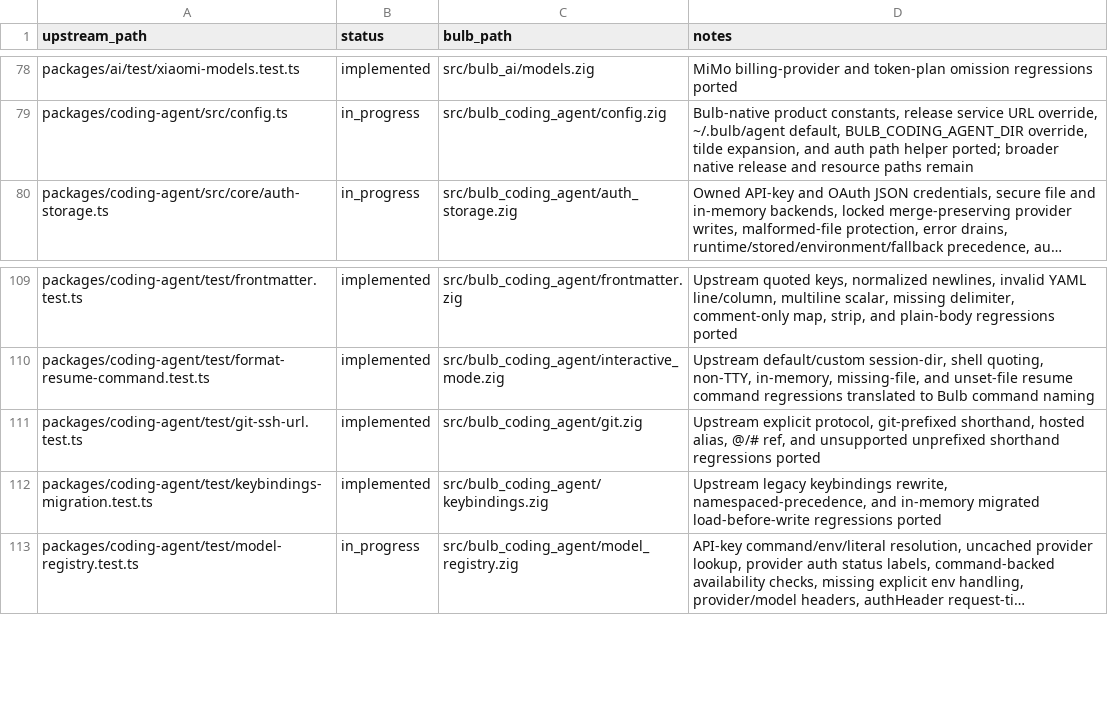
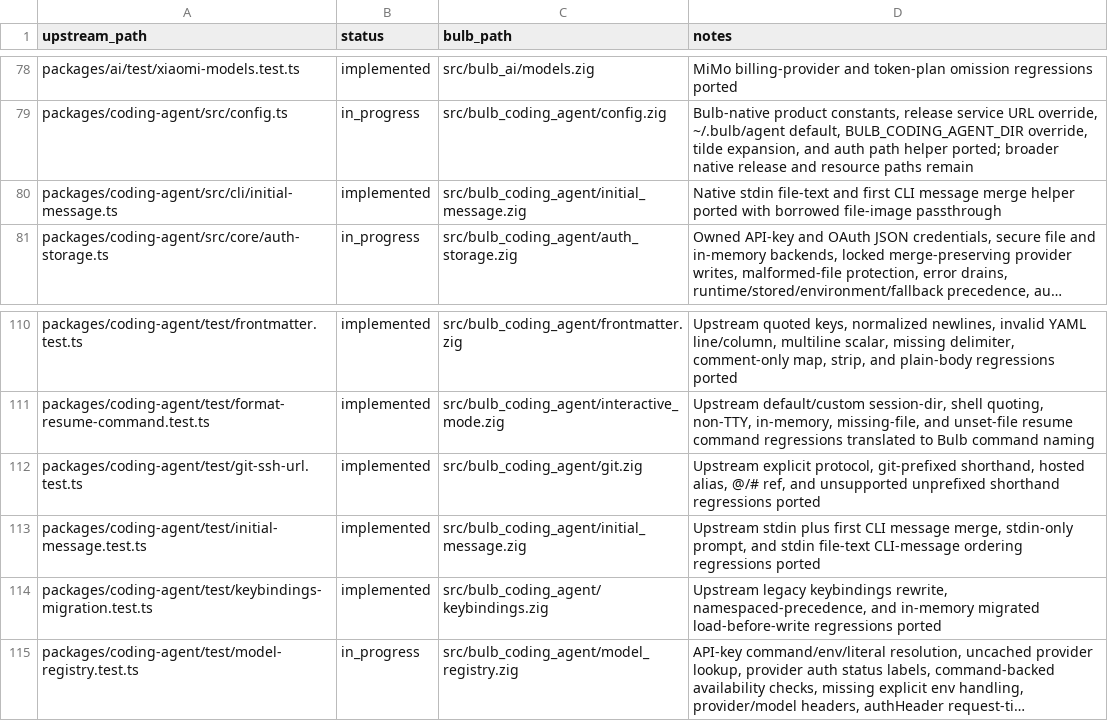
Before and after one commit to anggakhrsma/bulb, a TSV file: parity/status.tsv, drawn as a sheet; only a part is shown, gaps mark what is left out; long unchanged cells end in …; the diff names each change by its address in the sheet, - before the commit and + after, or states it on an @@ line.

Commit message:
feat: port initial message helper

```diff
--- a/parity/status.tsv
+++ b/parity/status.tsv
+row 80: packages/coding-agent/src/cli/initial-message.ts | implemented | src/bulb_coding_agent/initial_message.zig | Native stdin file-text and first CLI message merge helper ported with borrowed file-image passthrough
+row 113: packages/coding-agent/test/initial-message.test.ts | implemented | src/bulb_coding_agent/initial_message.zig | Upstream stdin plus first CLI message merge, stdin-only prompt, and stdin file-text CLI-message ordering regressions ported
```
Also changed, not shown: parity/ledger.tsv, 2 other files.
